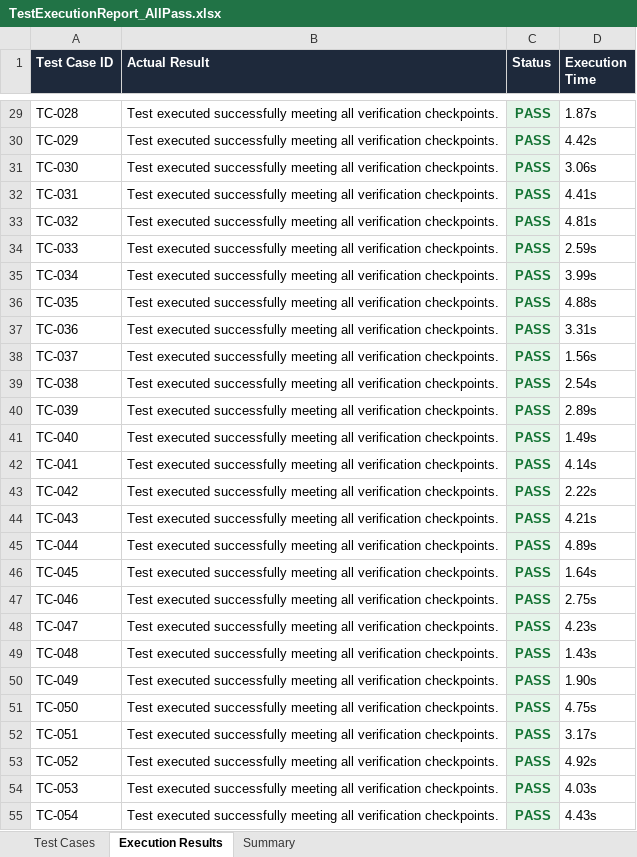
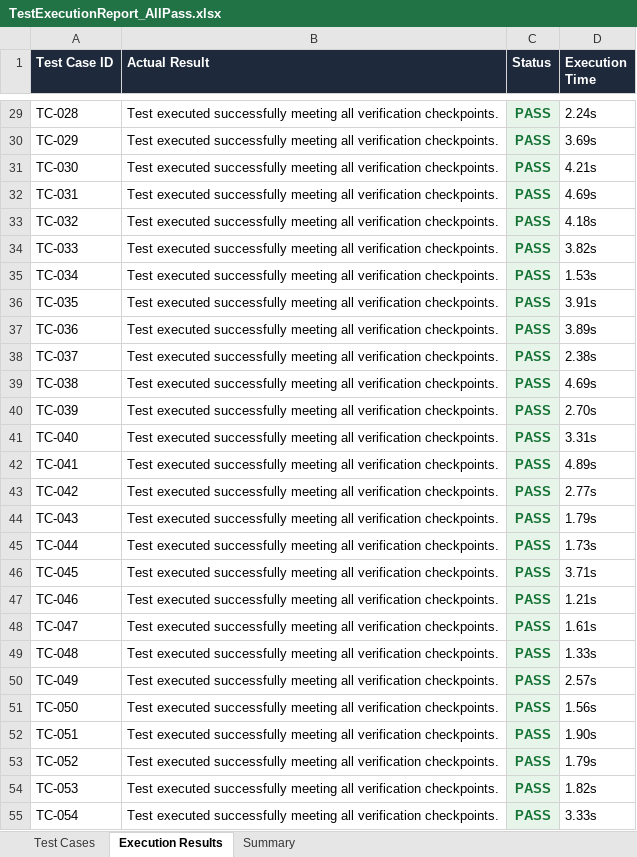
Before and after one commit to harsha943/fitwave-app, an Excel workbook: selenium-automation/reports/TestExecutionReport_AllPass.xlsx, sheet Execution Results, drawn as a sheet; only a part is shown, gaps mark what is left out; values as stored, in another font and other column widths than the file's, no borders; the diff covers the shown part only; the diff names each change by its address in the sheet, - before the commit and + after, or states it on an @@ line.

```diff
--- a/selenium-automation/reports/TestExecutionReport_AllPass.xlsx (sheet Execution Results)
+++ b/selenium-automation/reports/TestExecutionReport_AllPass.xlsx (sheet Execution Results)
-D29 (Execution Time): 1.87s
+D29 (Execution Time): 2.24s
-D30 (Execution Time): 4.42s
+D30 (Execution Time): 3.69s
-D31 (Execution Time): 3.06s
+D31 (Execution Time): 4.21s
-D32 (Execution Time): 4.41s
+D32 (Execution Time): 4.69s
-D33 (Execution Time): 4.81s
+D33 (Execution Time): 4.18s
-D34 (Execution Time): 2.59s
+D34 (Execution Time): 3.82s
-D35 (Execution Time): 3.99s
+D35 (Execution Time): 1.53s
-D36 (Execution Time): 4.88s
+D36 (Execution Time): 3.91s
-D37 (Execution Time): 3.31s
+D37 (Execution Time): 3.89s
-D38 (Execution Time): 1.56s
+D38 (Execution Time): 2.38s
-D39 (Execution Time): 2.54s
+D39 (Execution Time): 4.69s
-D40 (Execution Time): 2.89s
+D40 (Execution Time): 2.70s
-D41 (Execution Time): 1.49s
+D41 (Execution Time): 3.31s
-D42 (Execution Time): 4.14s
+D42 (Execution Time): 4.89s
-D43 (Execution Time): 2.22s
+D43 (Execution Time): 2.77s
-D44 (Execution Time): 4.21s
+D44 (Execution Time): 1.79s
-D45 (Execution Time): 4.89s
+D45 (Execution Time): 1.73s
-D46 (Execution Time): 1.64s
+D46 (Execution Time): 3.71s
-D47 (Execution Time): 2.75s
+D47 (Execution Time): 1.21s
-D48 (Execution Time): 4.23s
+D48 (Execution Time): 1.61s
-D49 (Execution Time): 1.43s
+D49 (Execution Time): 1.33s
-D50 (Execution Time): 1.90s
+D50 (Execution Time): 2.57s
-D51 (Execution Time): 4.75s
+D51 (Execution Time): 1.56s
-D52 (Execution Time): 3.17s
+D52 (Execution Time): 1.90s
-D53 (Execution Time): 4.92s
+D53 (Execution Time): 1.79s
-D54 (Execution Time): 4.03s
+D54 (Execution Time): 1.82s
-D55 (Execution Time): 4.43s
+D55 (Execution Time): 3.33s
```
Also changed, not shown: 175 added rows and 98 edited cells elsewhere in this sheet, sheet Test Cases, sheet Summary, appium-automation/reports/MobileExecutionReport_AllPass.xlsx, 10 other files.
